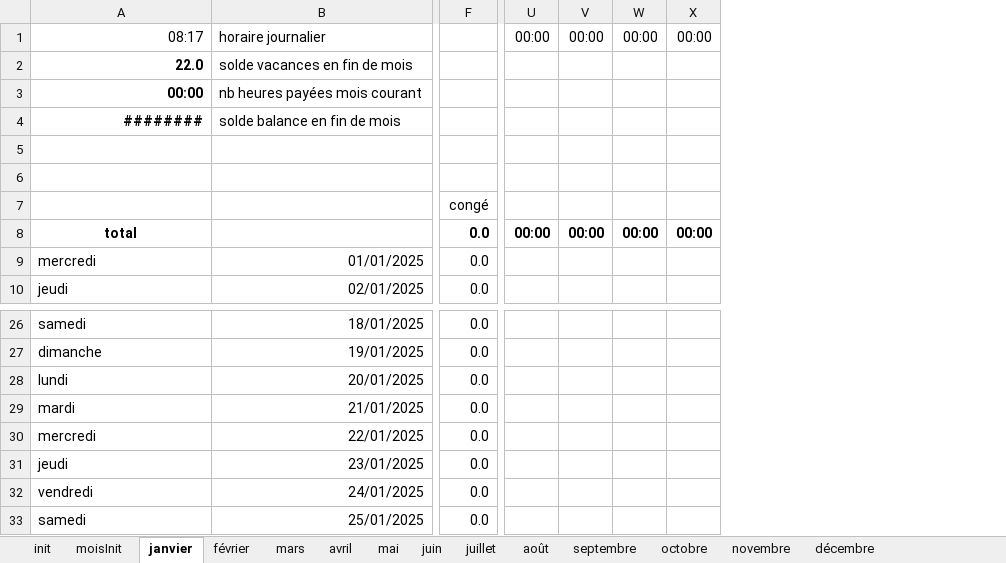
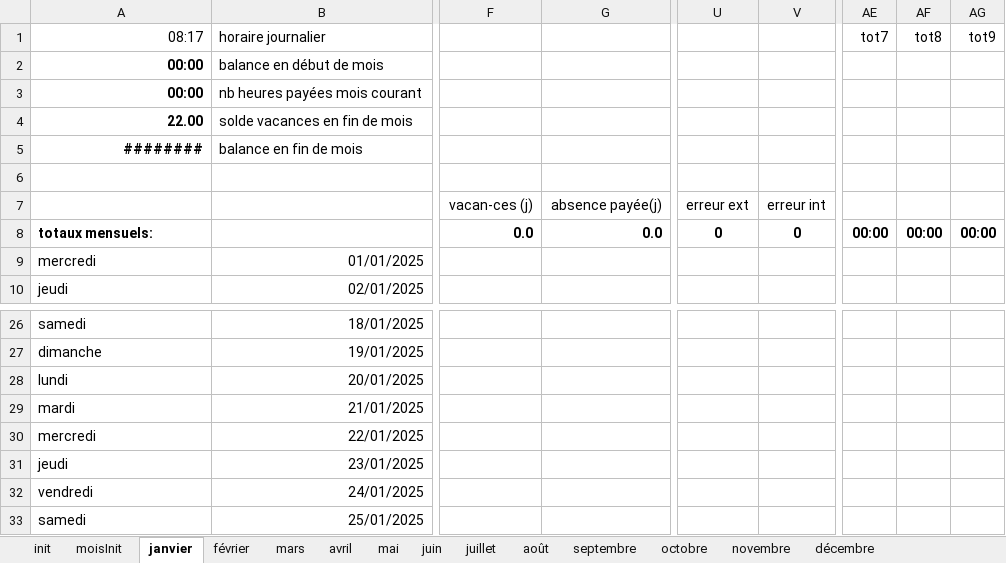
Before and after one commit to Mecacerf/TeamBridge, an Excel workbook: samples/000-Robert.xlsx, sheet janvier, drawn as a sheet; only a part is shown, gaps mark what is left out; values as stored, in another font and other column widths than the file's, no borders; charts and pictures and conditional formats not drawn; removed rows and columns are numbered as before the commit, all else as after; rows hold the shown columns only; the diff covers the shown part only; the diff names each change by its address in the sheet, - before the commit and + after, or states it on an @@ line.

```diff
--- a/samples/000-Robert.xlsx (sheet janvier)
+++ b/samples/000-Robert.xlsx (sheet janvier)
-column F, rows 7-10: congé | 0.0 | 0.0 | 0.0; rows 26-33: all 0.0
+column F, rows 7-8: vacan-ces (j) | 0.0
+column G, rows 7-8: absence payée(j) | 0.0
+column U, rows 7-8: erreur ext | 0
+column V, rows 7-8: erreur int | 0
-column U (00:00), row 8: 00:00
-column V (00:00), row 8: 00:00
-column W (00:00), row 8: 00:00
-column X (00:00), row 8: 00:00
+column AE (tot7), row 8: 00:00
+column AF (tot8), row 8: 00:00
+column AG (tot9), row 8: 00:00
-row 2: 22.0 | solde vacances en fin de mois
+row 2: 00:00 | balance en début de mois
+row 4: 22.00 | solde vacances en fin de mois
-B5 (horaire journalier): solde balance en fin de mois
+B5 (horaire journalier): balance en fin de mois
-row 6: (empty)
-A8 (08:17): total
+A8 (08:17): totaux mensuels:
-A8 alignment: center
+A8 alignment: left
```
Also changed, not shown: 7 added columns, 13 edited cells, cell formats and merged cells elsewhere in this sheet, sheet juin, sheet février, sheet avril, sheet init, sheet novembre, sheet mai, 7 more sheets, formulas that keep their value, charts or pictures, samples/134-Dupont.xlsx, 8 other files.
